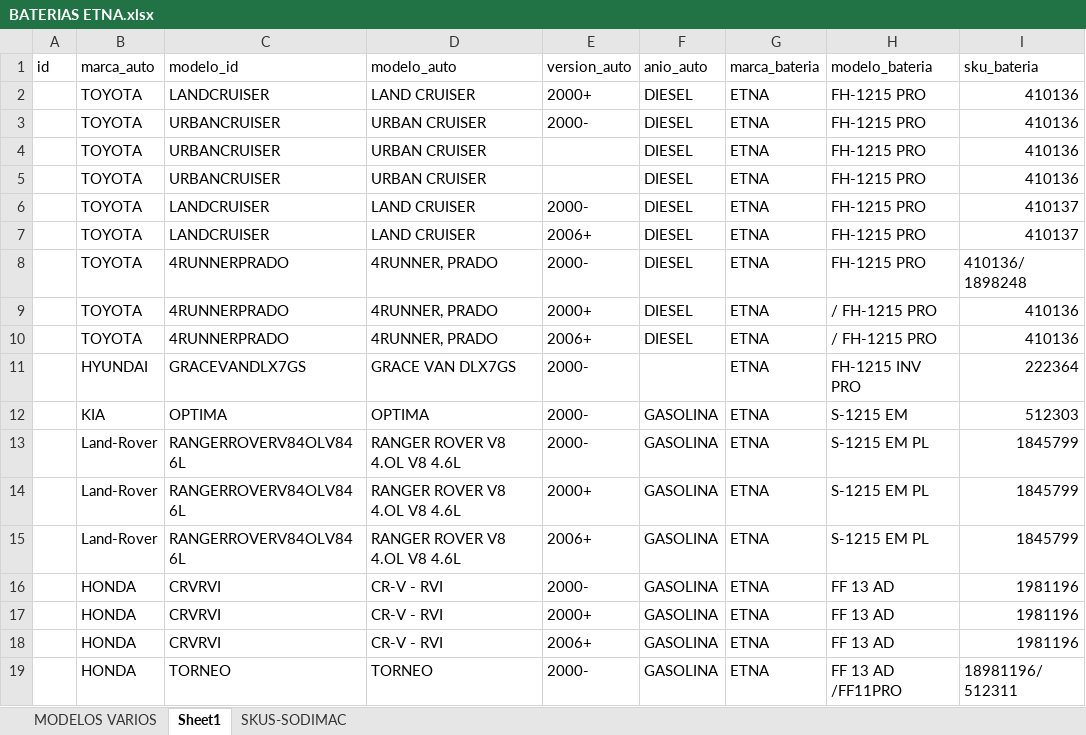
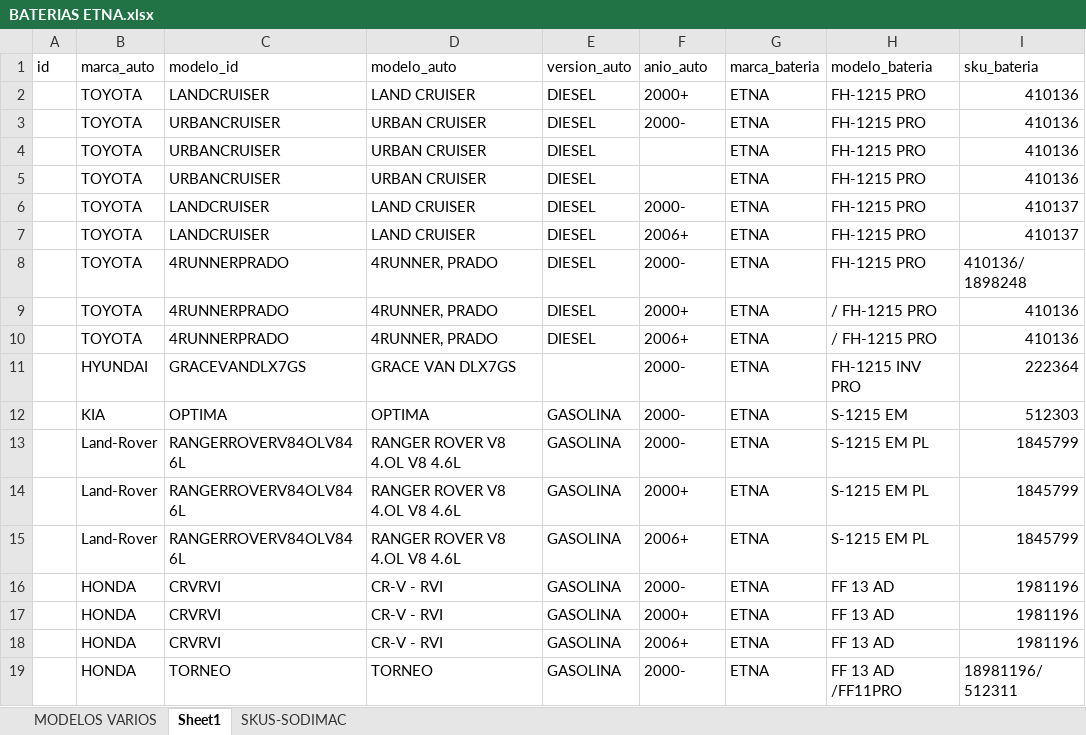
Before and after one commit to renzotev/app-filter, an Excel workbook: BATERIAS DATA/baterias data 30 03 2014/BATERIAS ETNA.xlsx, sheet Sheet1, drawn as a sheet; only a part is shown; values as stored, in another font and other column widths than the file's, no cell formats; the diff covers the shown part only; the diff names each change by its address in the sheet, - before the commit and + after, or states it on an @@ line.

```diff
--- a/BATERIAS DATA/baterias data 30 03 2014/BATERIAS ETNA.xlsx (sheet Sheet1)
+++ b/BATERIAS DATA/baterias data 30 03 2014/BATERIAS ETNA.xlsx (sheet Sheet1)
-E2 (version_auto): 2000+
+E2 (version_auto): DIESEL
-F2 (anio_auto): DIESEL
+F2 (anio_auto): 2000+
-E3 (version_auto): 2000-
+E3 (version_auto): DIESEL
-F3 (anio_auto): DIESEL
+F3 (anio_auto): 2000-
-E4:E5 (version_auto): (empty)
+E4:E5 (version_auto): DIESEL
-F4:F5 (anio_auto): DIESEL
+F4:F5 (anio_auto): (empty)
-E6 (version_auto): 2000-
+E6 (version_auto): DIESEL
-F6 (anio_auto): DIESEL
+F6 (anio_auto): 2000-
-E7 (version_auto): 2006+
+E7 (version_auto): DIESEL
-F7 (anio_auto): DIESEL
+F7 (anio_auto): 2006+
-E8 (version_auto): 2000-
+E8 (version_auto): DIESEL
-F8 (anio_auto): DIESEL
+F8 (anio_auto): 2000-
-E9 (version_auto): 2000+
+E9 (version_auto): DIESEL
-F9 (anio_auto): DIESEL
+F9 (anio_auto): 2000+
-E10 (version_auto): 2006+
+E10 (version_auto): DIESEL
-F10 (anio_auto): DIESEL
+F10 (anio_auto): 2006+
-E11 (version_auto): 2000-
+E11 (version_auto): (empty)
-F11 (anio_auto): (empty)
+F11 (anio_auto): 2000-
-E12:E13 (version_auto): 2000-
+E12:E13 (version_auto): GASOLINA
-F12:F13 (anio_auto): GASOLINA
+F12:F13 (anio_auto): 2000-
-E14 (version_auto): 2000+
+E14 (version_auto): GASOLINA
-F14 (anio_auto): GASOLINA
+F14 (anio_auto): 2000+
-E15 (version_auto): 2006+
+E15 (version_auto): GASOLINA
-F15 (anio_auto): GASOLINA
+F15 (anio_auto): 2006+
-E16 (version_auto): 2000-
+E16 (version_auto): GASOLINA
-F16 (anio_auto): GASOLINA
+F16 (anio_auto): 2000-
-E17 (version_auto): 2000+
+E17 (version_auto): GASOLINA
-F17 (anio_auto): GASOLINA
+F17 (anio_auto): 2000+
-E18 (version_auto): 2006+
+E18 (version_auto): GASOLINA
-F18 (anio_auto): GASOLINA
+F18 (anio_auto): 2006+
-E19 (version_auto): 2000-
+E19 (version_auto): GASOLINA
-F19 (anio_auto): GASOLINA
+F19 (anio_auto): 2000-
```
Also changed, not shown: 1580 edited cells elsewhere in this sheet, cell formats, 1 other file.
